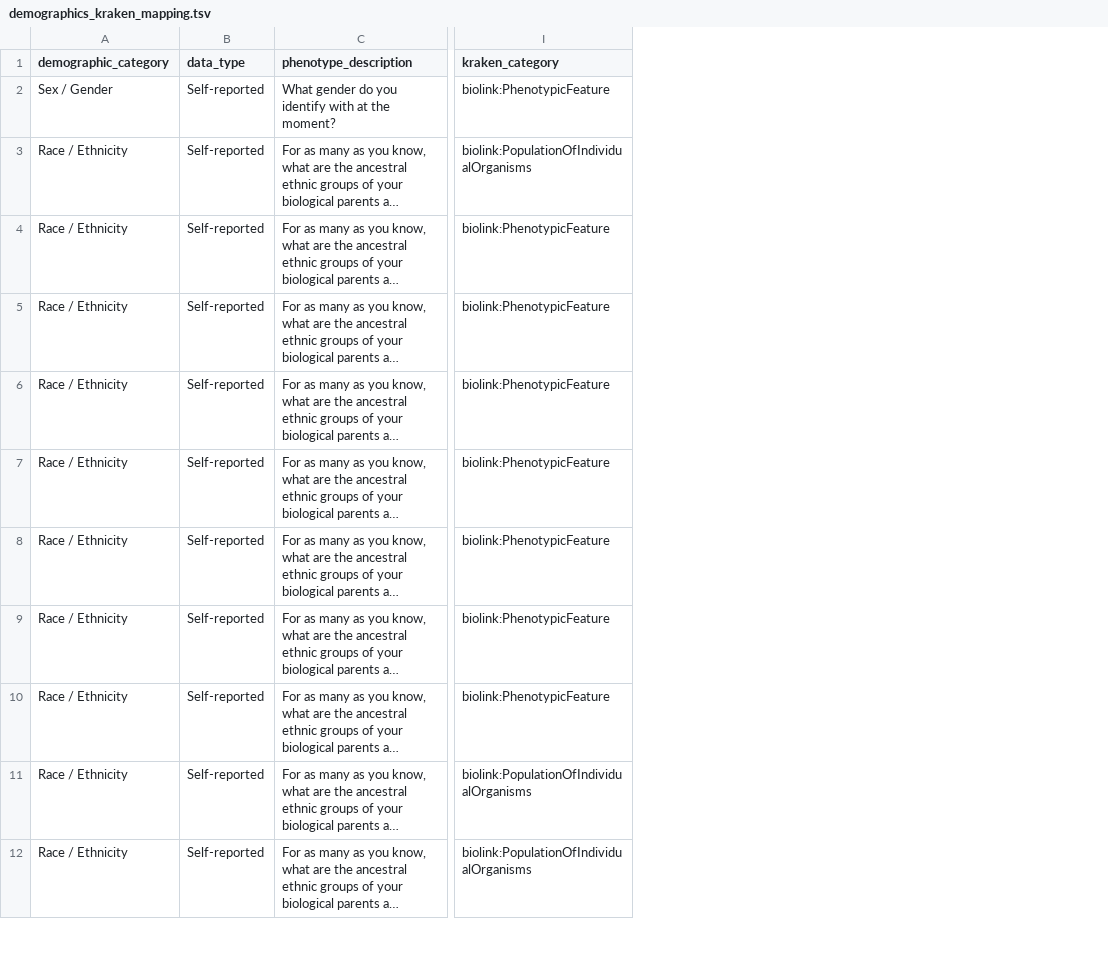
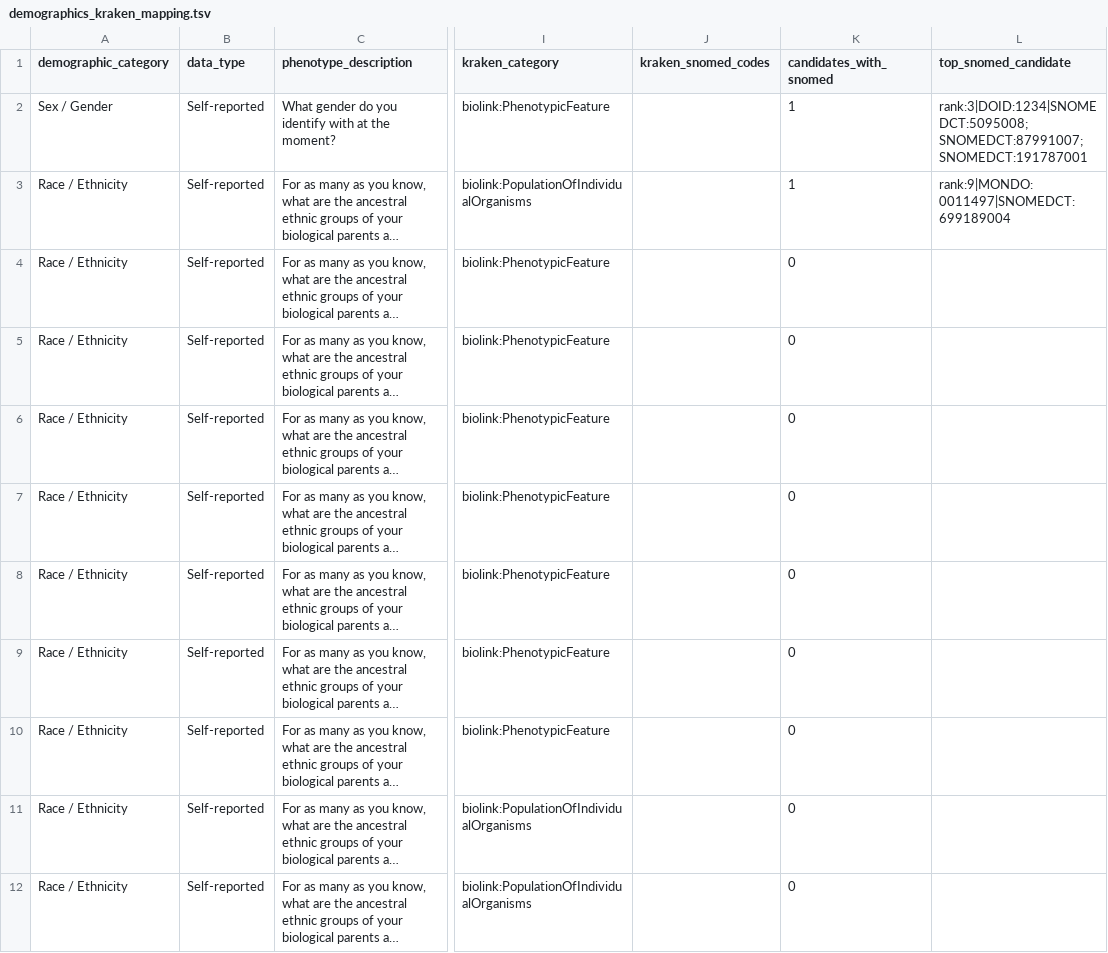
Before and after one commit to trentleslie/biovector-eval, a TSV file: data/review/demographics_kraken_mapping.tsv, drawn as a sheet; only a part is shown, gaps mark what is left out; long unchanged cells end in …; the diff names each change by its address in the sheet, - before the commit and + after, or states it on an @@ line.

```diff
--- a/data/review/demographics_kraken_mapping.tsv
+++ b/data/review/demographics_kraken_mapping.tsv
+column J (kraken_snomed_codes), empty
+column K (candidates_with_snomed), rows 2-12: 1 | 1 | 0 | 0 | 0 | 0 | 0 | 0 | 0 | 0 | 0
+column L (top_snomed_candidate), rows 2-3: rank:3|DOID:1234|SNOMEDCT:5095008;SNOMEDCT:87991007;SNOMEDCT:191787001 | rank:9|MONDO:0011497|SNOMEDCT:699189004
```
Also changed, not shown: 7 other files.
